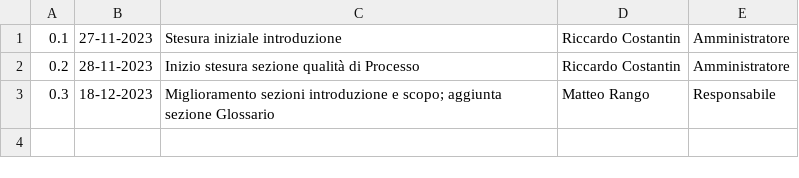
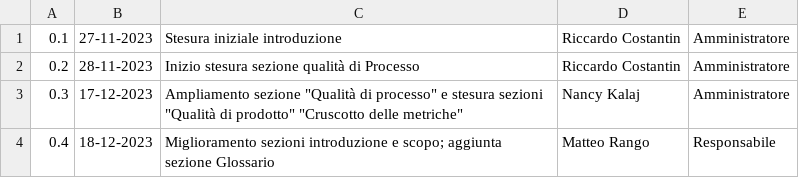
Before and after one commit to SWATEngineering/Docs, a CSV file: src/2_RTB/PianoDiQualifica/changelog.csv, drawn as a sheet.

Commit message:
128 cruscotto metriche PdQ (#133)

```diff
--- a/src/2_RTB/PianoDiQualifica/changelog.csv
+++ b/src/2_RTB/PianoDiQualifica/changelog.csv
@@ -2,2 +2,3 @@
 0.2,28-11-2023,Inizio stesura sezione qualità di Processo,Riccardo Costantin,Amministratore
-0.3,18-12-2023,Miglioramento sezioni introduzione e scopo; aggiunta sezione Glossario,Matteo Rango,Responsabile
+0.3,17-12-2023,Ampliamento sezione "Qualità di processo" e stesura sezioni "Qualità di prodotto" "Cruscotto delle metriche",Nancy Kalaj,Amministratore
+0.4,18-12-2023,Miglioramento sezioni introduzione e scopo; aggiunta sezione Glossario,Matteo Rango,Responsabile
```
Also changed, not shown: 7 other files.
